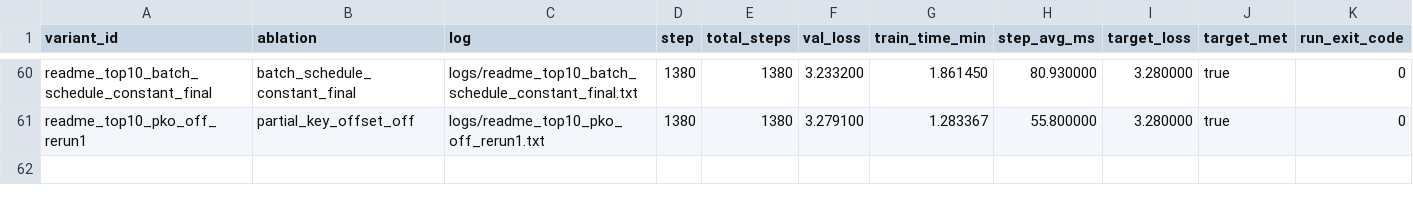
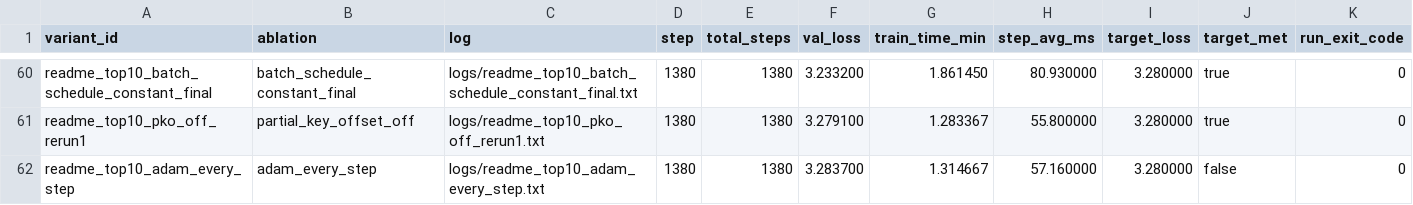
Before and after one commit to novitalabs/modded-nanogpt, a CSV file: experiments/results/readme_top10_ablation_results.csv, drawn as a sheet; only a part is shown, gaps mark what is left out; the diff names each change by its address in the sheet, - before the commit and + after, or states it on an @@ line.

Commit message:
arthur-codex: adam_every_step 将 Adam 参数改为每步更新后未达标，val_loss=3.2837 且速度...
Arthur analysis: codex-1780587601534-54e2faa9
Reason: 1 run(s) finished
Changed files: 7
Experiment IDs: readme-top10-adam-every-step
Run IDs: readme-top10-adam-every-step-1780587420-ddc5f513
Input code commits: ce589deba316e9fea304189645c5e0c89ebd3a39

```diff
--- a/experiments/results/readme_top10_ablation_results.csv
+++ b/experiments/results/readme_top10_ablation_results.csv
+row 62: readme_top10_adam_every_step | adam_every_step | logs/readme_top10_adam_every_step.txt | 1380 | 1380 | 3.283700 | 1.314667 | 57.160000 | 3.280000 | false | 0
```
Also changed, not shown: experiments/results/local_reruns.csv, experiments/results/log_results.csv, 4 other files.
